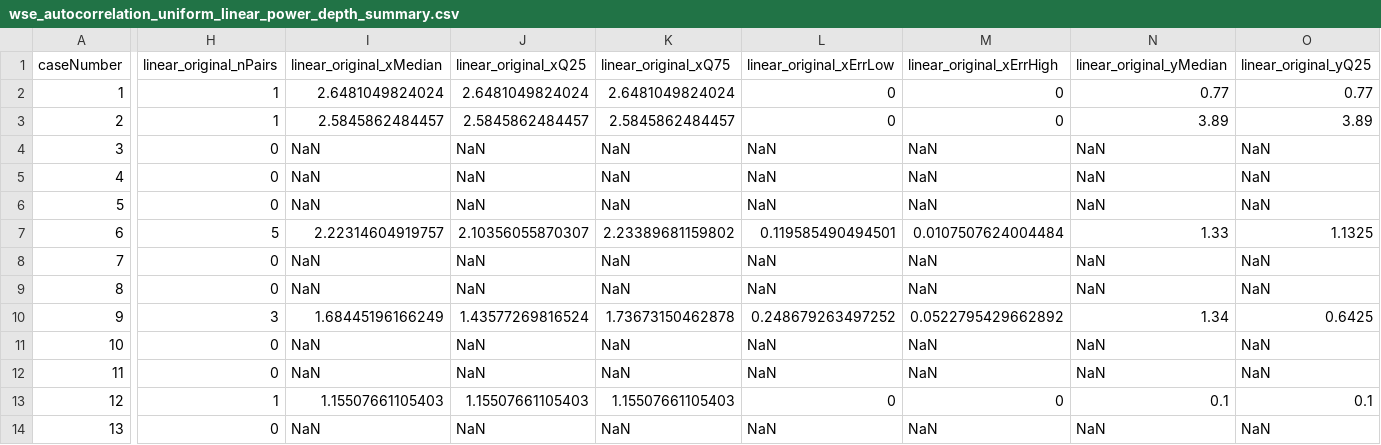
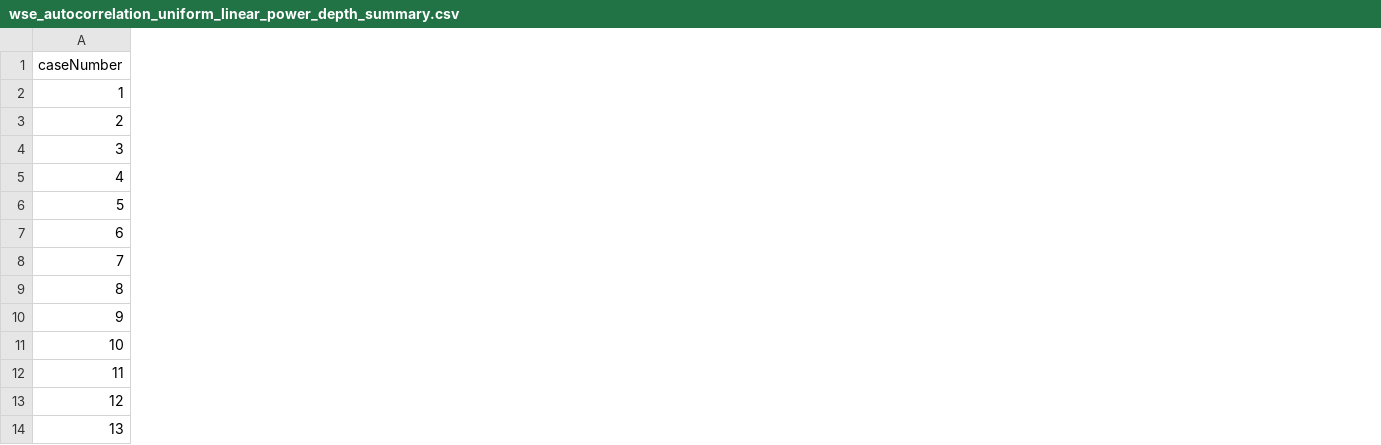
Before and after one commit to CatchmentSci/Water-surface-geometry-reconstruction, a CSV file: code/figures/figure_09/data/wse_autocorrelation_uniform_linear_power_depth_summary.csv, drawn as a sheet; only a part is shown, gaps mark what is left out; the diff covers the shown part only; the diff names each change by its address in the sheet, - before the commit and + after, or states it on an @@ line.

Commit message:
Make Figure 9 depth branches reproducible

```diff
--- a/code/figures/figure_09/data/wse_autocorrelation_uniform_linear_power_depth_summary.csv
+++ b/code/figures/figure_09/data/wse_autocorrelation_uniform_linear_power_depth_summary.csv
-column H (linear_original_nPairs), rows 2-14: 1 | 1 | 0 | 0 | 0 | 5 | 0 | 0 | 3 | 0 | 0 | 1 | 0
-column I (linear_original_xMedian), rows 2-14: 2.6481049824024 | 2.5845862484457 | NaN | NaN | NaN | 2.22314604919757 | NaN | NaN | 1.68445196166249 | NaN | NaN | 1.15507661105403 | NaN
-column J (linear_original_xQ25), rows 2-14: 2.6481049824024 | 2.5845862484457 | NaN | NaN | NaN | 2.10356055870307 | NaN | NaN | 1.43577269816524 | NaN | NaN | 1.15507661105403 | NaN
-column K (linear_original_xQ75), rows 2-14: 2.6481049824024 | 2.5845862484457 | NaN | NaN | NaN | 2.23389681159802 | NaN | NaN | 1.73673150462878 | NaN | NaN | 1.15507661105403 | NaN
-column L (linear_original_xErrLow), rows 2-14: 0 | 0 | NaN | NaN | NaN | 0.119585490494501 | NaN | NaN | 0.248679263497252 | NaN | NaN | 0 | NaN
-column M (linear_original_xErrHigh), rows 2-14: 0 | 0 | NaN | NaN | NaN | 0.0107507624004484 | NaN | NaN | 0.0522795429662892 | NaN | NaN | 0 | NaN
-column N (linear_original_yMedian), rows 2-14: 0.77 | 3.89 | NaN | NaN | NaN | 1.33 | NaN | NaN | 1.34 | NaN | NaN | 0.1 | NaN
-column O (linear_original_yQ25), rows 2-14: 0.77 | 3.89 | NaN | NaN | NaN | 1.1325 | NaN | NaN | 0.6425 | NaN | NaN | 0.1 | NaN
```
Also changed, not shown: 3 removed columns elsewhere in this file, 5 other files.
